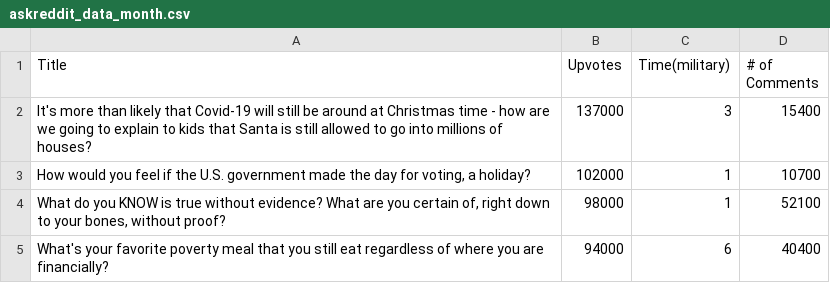
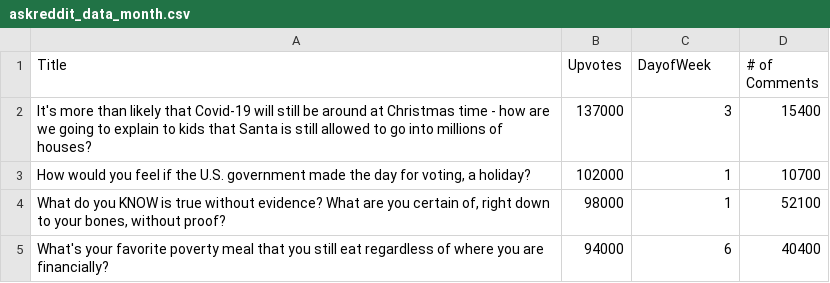
Before and after one commit to yoonbo1/AskReddit, a CSV file: askreddit_data_month.csv, drawn as a sheet; only a part is shown.

Commit message:
Update askreddit_data_month.csv

```diff
--- a/askreddit_data_month.csv
+++ b/askreddit_data_month.csv
@@ -1,2 +1,2 @@
-Title,Upvotes,Time(military),# of Comments
+Title,Upvotes,DayofWeek,# of Comments
 It's more than likely that Covid-19 will still be around at Christmas time - how are we going to explain to kids that Santa is still allowed to go into millions of houses?,137000,3,15400
```
